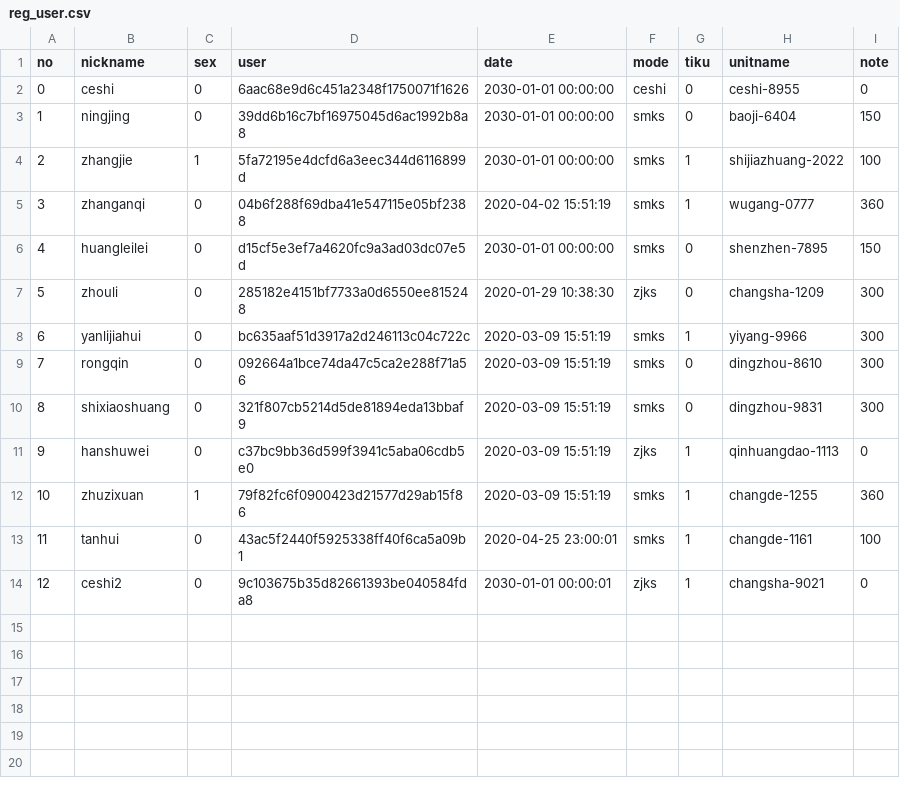
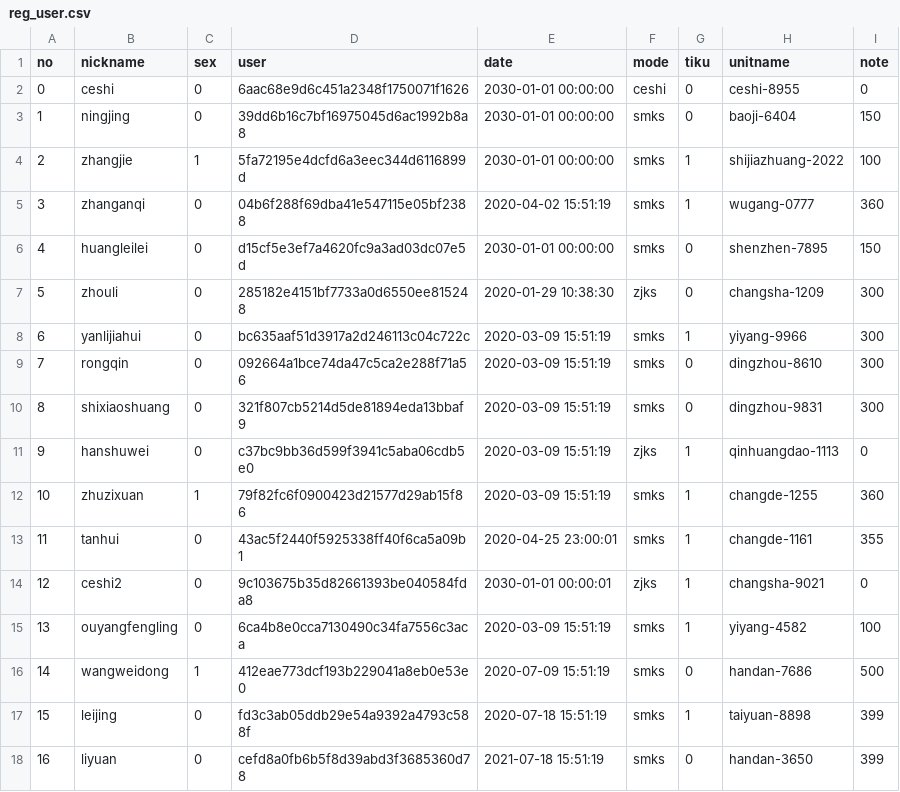
Before and after one commit to azheng2010/HSJ_server, a CSV file: reg/reg_user.csv, drawn as a sheet.

```diff
--- a/reg/reg_user.csv
+++ b/reg/reg_user.csv
@@ -12,3 +12,7 @@ no,nickname,sex,user,date,mode,tiku,unitname,note
 10,zhuzixuan,1,79f82fc6f0900423d21577d29ab15f86,2020-03-09 15:51:19,smks,1,changde-1255,360
-11,tanhui,0,43ac5f2440f5925338ff40f6ca5a09b1,2020-04-25 23:00:01,smks,1,changde-1161,100
+11,tanhui,0,43ac5f2440f5925338ff40f6ca5a09b1,2020-04-25 23:00:01,smks,1,changde-1161,355
 12,ceshi2,0,9c103675b35d82661393be040584fda8,2030-01-01 00:00:01,zjks,1,changsha-9021,0
+13,ouyangfengling,0,6ca4b8e0cca7130490c34fa7556c3aca,2020-03-09 15:51:19,smks,1,yiyang-4582,100
+14,wangweidong,1,412eae773dcf193b229041a8eb0e53e0,2020-07-09 15:51:19,smks,0,handan-7686,500
+15,leijing,0,fd3c3ab05ddb29e54a9392a4793c588f,2020-07-18 15:51:19,smks,1,taiyuan-8898,399
+16,liyuan,0,cefd8a0fb6b5f8d39abd3f3685360d78,2021-07-18 15:51:19,smks,0,handan-3650,399
```
Also changed, not shown: 1 other file.
